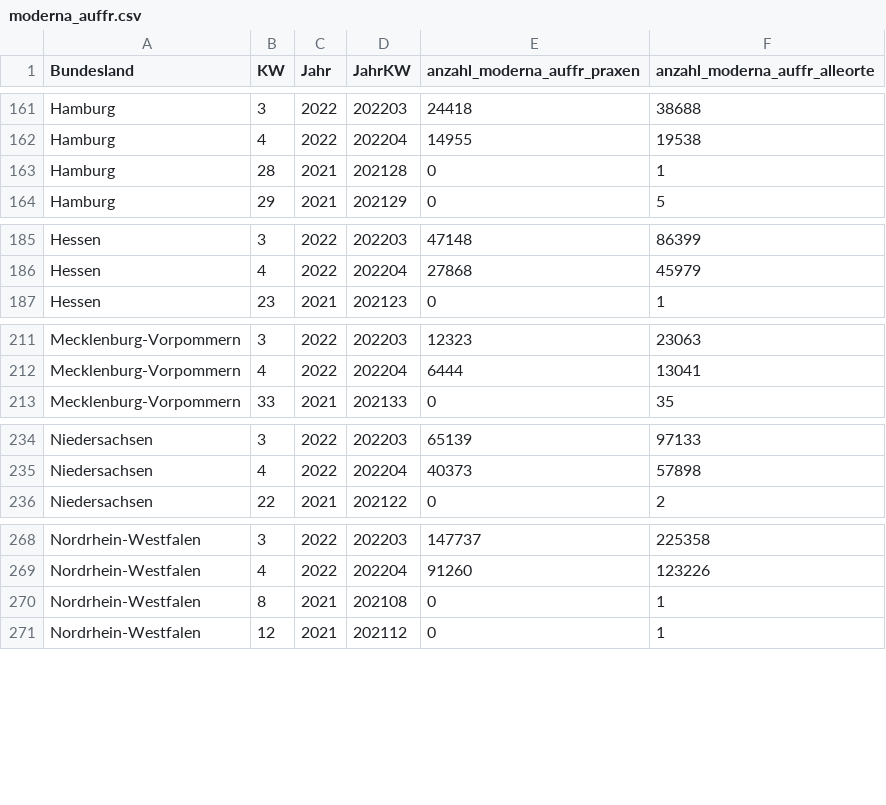
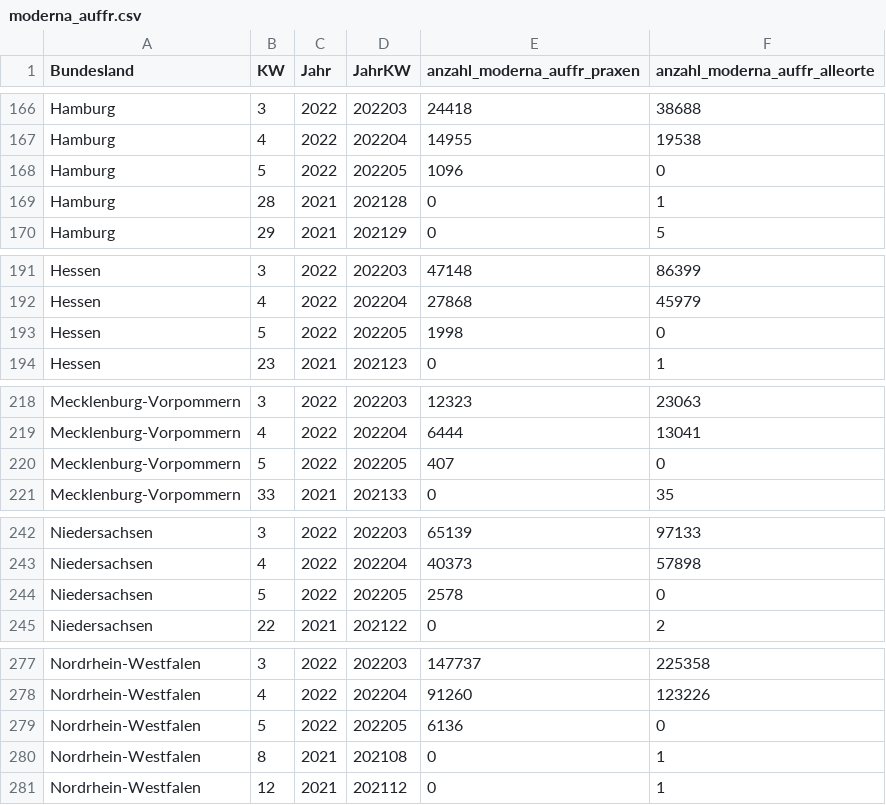
Before and after one commit to zidatalab/covid19dashboard, a CSV file: data/moderna_auffr.csv, drawn as a sheet; only a part is shown, gaps mark what is left out; the diff covers the shown part only.

```diff
--- a/data/moderna_auffr.csv
+++ b/data/moderna_auffr.csv
@@ -162,2 +167,3 @@ Hamburg,3,2022,202203,24418,38688
 Hamburg,4,2022,202204,14955,19538
+Hamburg,5,2022,202205,1096,0
 Hamburg,28,2021,202128,0,1
@@ -186,2 +192,3 @@ Hessen,3,2022,202203,47148,86399
 Hessen,4,2022,202204,27868,45979
+Hessen,5,2022,202205,1998,0
 Hessen,23,2021,202123,0,1
@@ -212,2 +219,3 @@ Mecklenburg-Vorpommern,3,2022,202203,12323,23063
 Mecklenburg-Vorpommern,4,2022,202204,6444,13041
+Mecklenburg-Vorpommern,5,2022,202205,407,0
 Mecklenburg-Vorpommern,33,2021,202133,0,35
@@ -235,2 +243,3 @@ Niedersachsen,3,2022,202203,65139,97133
 Niedersachsen,4,2022,202204,40373,57898
+Niedersachsen,5,2022,202205,2578,0
 Niedersachsen,22,2021,202122,0,2
@@ -269,2 +278,3 @@ Nordrhein-Westfalen,3,2022,202203,147737,225358
 Nordrhein-Westfalen,4,2022,202204,91260,123226
+Nordrhein-Westfalen,5,2022,202205,6136,0
 Nordrhein-Westfalen,8,2021,202108,0,1
```
Also changed, not shown: 11 added rows elsewhere in this file.
